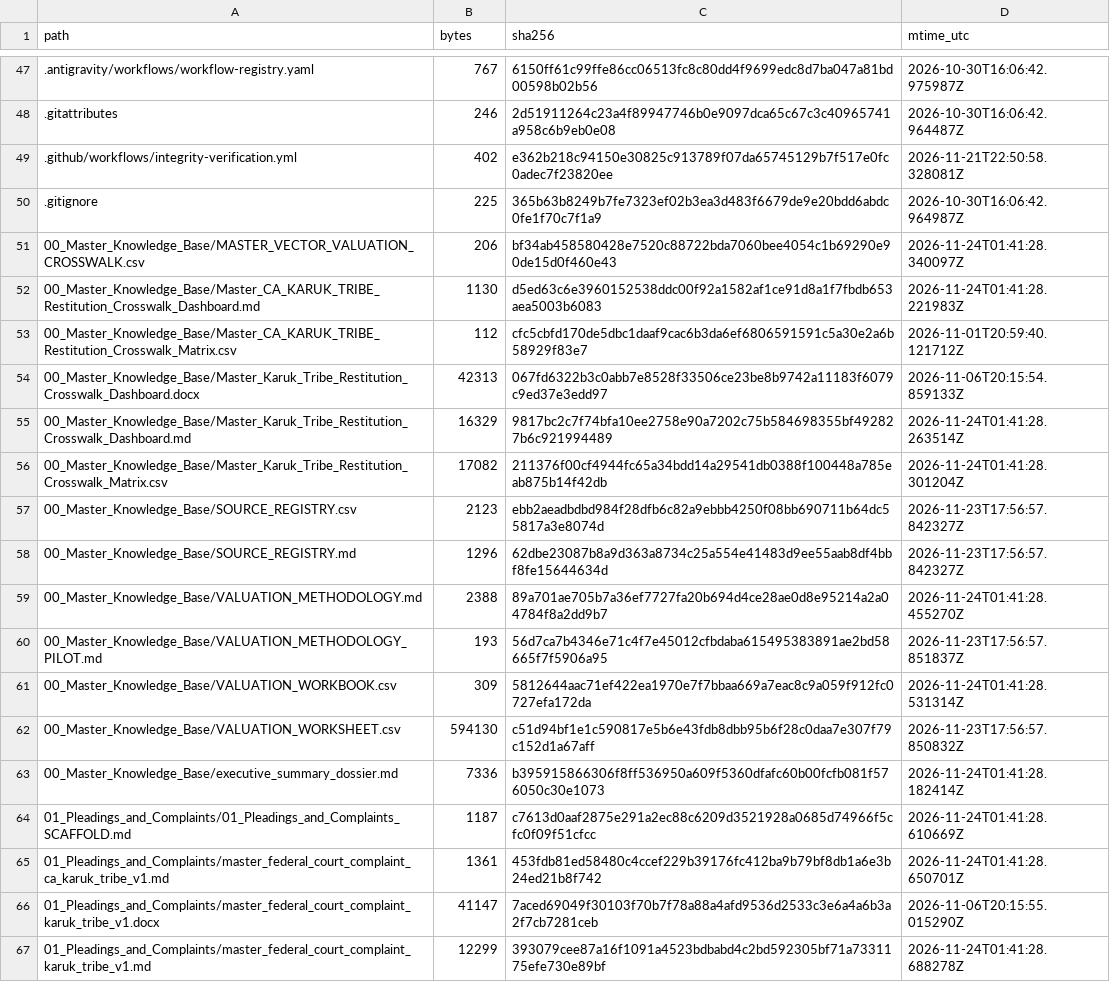
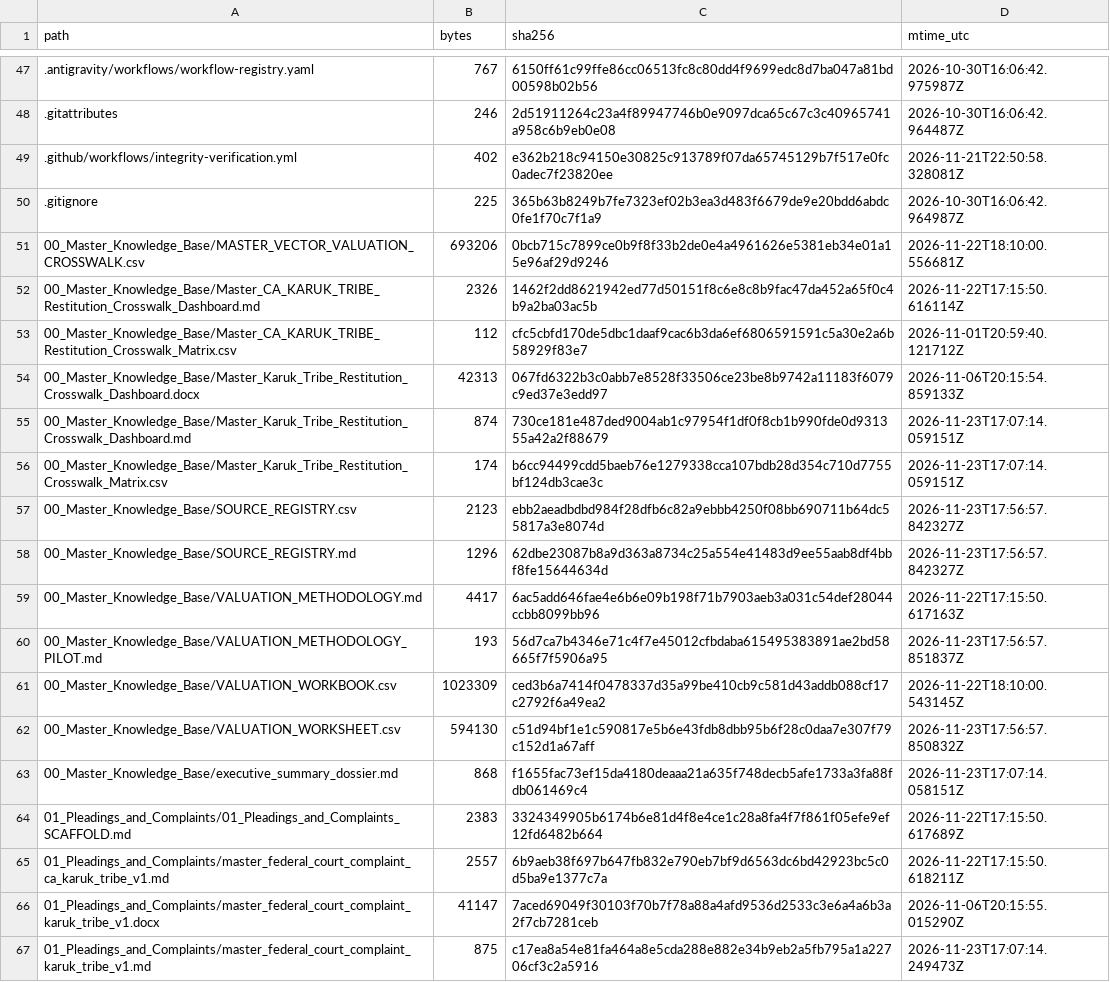
Before and after one commit to GlobalRestitutionAlliance/turtle-island-us-ca-karuk-tribe-master-litigation, a CSV file: 99_Archives_and_Manifests/MANIFEST_SHA256.csv, drawn as a sheet; only a part is shown, gaps mark what is left out; the diff covers the shown part only.

```diff
--- a/99_Archives_and_Manifests/MANIFEST_SHA256.csv
+++ b/99_Archives_and_Manifests/MANIFEST_SHA256.csv
@@ -50,18 +50,18 @@ path,bytes,sha256,mtime_utc
 .gitignore,225,365b63b8249b7fe7323ef02b3ea3d483f6679de9e20bdd6abdc0fe1f70c7f1a9,2026-10-30T16:06:42.964987Z
-00_Master_Knowledge_Base/MASTER_VECTOR_VALUATION_CROSSWALK.csv,206,bf34ab458580428e7520c88722bda7060bee4054c1b69290e90de15d0f460e43,2026-11-24T01:41:28.340097Z
-00_Master_Knowledge_Base/Master_CA_KARUK_TRIBE_Restitution_Crosswalk_Dashboard.md,1130,d5ed63c6e3960152538ddc00f92a1582af1ce91d8a1f7fbdb653aea5003b6083,2026-11-24T01:41:28.221983Z
+00_Master_Knowledge_Base/MASTER_VECTOR_VALUATION_CROSSWALK.csv,693206,0bcb715c7899ce0b9f8f33b2de0e4a4961626e5381eb34e01a15e96af29d9246,2026-11-22T18:10:00.556681Z
+00_Master_Knowledge_Base/Master_CA_KARUK_TRIBE_Restitution_Crosswalk_Dashboard.md,2326,1462f2dd8621942ed77d50151f8c6e8c8b9fac47da452a65f0c4b9a2ba03ac5b,2026-11-22T17:15:50.616114Z
 00_Master_Knowledge_Base/Master_CA_KARUK_TRIBE_Restitution_Crosswalk_Matrix.csv,112,cfc5cbfd170de5dbc1daaf9cac6b3da6ef6806591591c5a30e2a6b58929f83e7,2026-11-01T20:59:40.121712Z
 00_Master_Knowledge_Base/Master_Karuk_Tribe_Restitution_Crosswalk_Dashboard.docx,42313,067fd6322b3c0abb7e8528f33506ce23be8b9742a11183f6079c9ed37e3edd97,2026-11-06T20:15:54.859133Z
-00_Master_Knowledge_Base/Master_Karuk_Tribe_Restitution_Crosswalk_Dashboard.md,16329,9817bc2c7f74bfa10ee2758e90a7202c75b584698355bf492827b6c921994489,2026-11-24T01:41:28.263514Z
-00_Master_Knowledge_Base/Master_Karuk_Tribe_Restitution_Crosswalk_Matrix.csv,17082,211376f00cf4944fc65a34bdd14a29541db0388f100448a785eab875b14f42db,2026-11-24T01:41:28.301204Z
+00_Master_Knowledge_Base/Master_Karuk_Tribe_Restitution_Crosswalk_Dashboard.md,874,730ce181e487ded9004ab1c97954f1df0f8cb1b990fde0d931355a42a2f88679,2026-11-23T17:07:14.059151Z
+00_Master_Knowledge_Base/Master_Karuk_Tribe_Restitution_Crosswalk_Matrix.csv,174,b6cc94499cdd5baeb76e1279338cca107bdb28d354c710d7755bf124db3cae3c,2026-11-23T17:07:14.059151Z
 00_Master_Knowledge_Base/SOURCE_REGISTRY.csv,2123,ebb2aeadbdbd984f28dfb6c82a9ebbb4250f08bb690711b64dc55817a3e8074d,2026-11-23T17:56:57.842327Z
 00_Master_Knowledge_Base/SOURCE_REGISTRY.md,1296,62dbe23087b8a9d363a8734c25a554e41483d9ee55aab8df4bbf8fe15644634d,2026-11-23T17:56:57.842327Z
-00_Master_Knowledge_Base/VALUATION_METHODOLOGY.md,2388,89a701ae705b7a36ef7727fa20b694d4ce28ae0d8e95214a2a04784f8a2dd9b7,2026-11-24T01:41:28.455270Z
+00_Master_Knowledge_Base/VALUATION_METHODOLOGY.md,4417,6ac5add646fae4e6b6e09b198f71b7903aeb3a031c54def28044ccbb8099bb96,2026-11-22T17:15:50.617163Z
 00_Master_Knowledge_Base/VALUATION_METHODOLOGY_PILOT.md,193,56d7ca7b4346e71c4f7e45012cfbdaba615495383891ae2bd58665f7f5906a95,2026-11-23T17:56:57.851837Z
-00_Master_Knowledge_Base/VALUATION_WORKBOOK.csv,309,5812644aac71ef422ea1970e7f7bbaa669a7eac8c9a059f912fc0727efa172da,2026-11-24T01:41:28.531314Z
+00_Master_Knowledge_Base/VALUATION_WORKBOOK.csv,1023309,ced3b6a7414f0478337d35a99be410cb9c581d43addb088cf17c2792f6a49ea2,2026-11-22T18:10:00.543145Z
 00_Master_Knowledge_Base/VALUATION_WORKSHEET.csv,594130,c51d94bf1e1c590817e5b6e43fdb8dbb95b6f28c0daa7e307f79c152d1a67aff,2026-11-23T17:56:57.850832Z
-00_Master_Knowledge_Base/executive_summary_dossier.md,7336,b395915866306f8ff536950a609f5360dfafc60b00fcfb081f576050c30e1073,2026-11-24T01:41:28.182414Z
-01_Pleadings_and_Complaints/01_Pleadings_and_Complaints_SCAFFOLD.md,1187,c7613d0aaf2875e291a2ec88c6209d3521928a0685d74966f5cfc0f09f51cfcc,2026-11-24T01:41:28.610669Z
-01_Pleadings_and_Complaints/master_federal_court_complaint_ca_karuk_tribe_v1.md,1361,453fdb81ed58480c4ccef229b39176fc412ba9b79bf8db1a6e3b24ed21b8f742,2026-11-24T01:41:28.650701Z
+00_Master_Knowledge_Base/executive_summary_dossier.md,868,f1655fac73ef15da4180deaaa21a635f748decb5afe1733a3fa88fdb061469c4,2026-11-23T17:07:14.058151Z
+01_Pleadings_and_Complaints/01_Pleadings_and_Complaints_SCAFFOLD.md,2383,3324349905b6174b6e81d4f8e4ce1c28a8fa4f7f861f05efe9ef12fd6482b664,2026-11-22T17:15:50.617689Z
+01_Pleadings_and_Complaints/master_federal_court_complaint_ca_karuk_tribe_v1.md,2557,6b9aeb38f697b647fb832e790eb7bf9d6563dc6bd42923bc5c0d5ba9e1377c7a,2026-11-22T17:15:50.618211Z
 01_Pleadings_and_Complaints/master_federal_court_complaint_karuk_tribe_v1.docx,41147,7aced69049f30103f70b7f78a88a4afd9536d2533c3e6a4a6b3a2f7cb7281ceb,2026-11-06T20:15:55.015290Z
-01_Pleadings_and_Complaints/master_federal_court_complaint_karuk_tribe_v1.md,12299,393079cee87a16f1091a4523bdbabd4c2bd592305bf71a7331175efe730e89bf,2026-11-24T01:41:28.688278Z
+01_Pleadings_and_Complaints/master_federal_court_complaint_karuk_tribe_v1.md,875,c17ea8a54e81fa464a8e5cda288e882e34b9eb2a5fb795a1a22706cf3c2a5916,2026-11-23T17:07:14.249473Z
```
Also changed, not shown: 80 edited cells elsewhere in this file, 37 other files.
